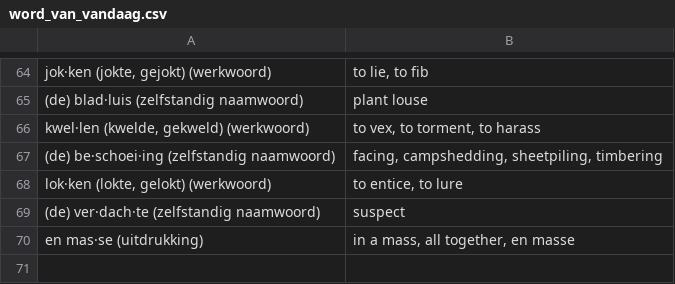
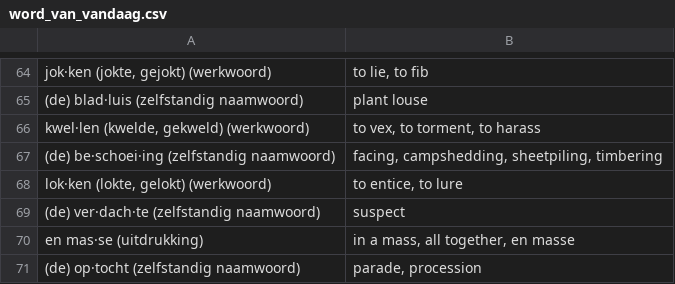
Before and after one commit to GNMoseke/dotfiles, a CSV file: flashcards/.athenaeum/word_van_vandaag.csv, drawn as a sheet; only a part is shown, gaps mark what is left out; the diff names each change by its address in the sheet, - before the commit and + after, or states it on an @@ line.

Commit message:
auto(flashcards): wvv

```diff
--- a/flashcards/.athenaeum/word_van_vandaag.csv
+++ b/flashcards/.athenaeum/word_van_vandaag.csv
+row 71: (de) op·tocht (zelfstandig naamwoord) | parade, procession
```
